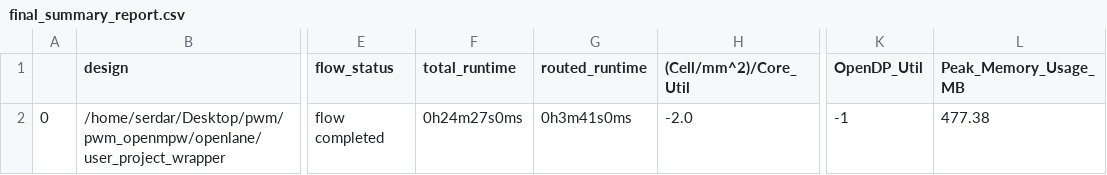
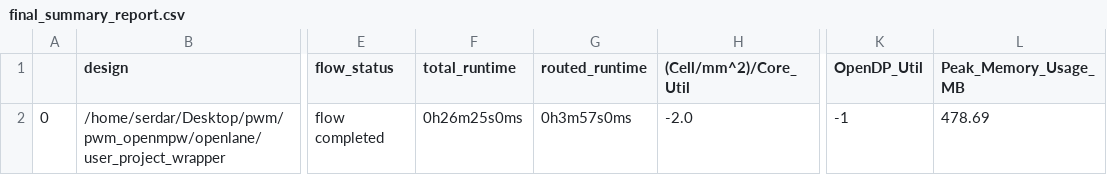
Before and after one commit to SerdarUnal132/pwm_openmpw, a CSV file: signoff/user_project_wrapper/final_summary_report.csv, drawn as a sheet; only a part is shown, gaps mark what is left out; the diff names each change by its address in the sheet, - before the commit and + after, or states it on an @@ line.

```diff
--- a/signoff/user_project_wrapper/final_summary_report.csv
+++ b/signoff/user_project_wrapper/final_summary_report.csv
-F2 (total_runtime): 0h24m27s0ms
+F2 (total_runtime): 0h26m25s0ms
-G2 (routed_runtime): 0h3m41s0ms
+G2 (routed_runtime): 0h3m57s0ms
-L2 (Peak_Memory_Usage_MB): 477.38
+L2 (Peak_Memory_Usage_MB): 478.69
```
Also changed, not shown: signoff/pwm/final_summary_report.csv, 13 other files.
